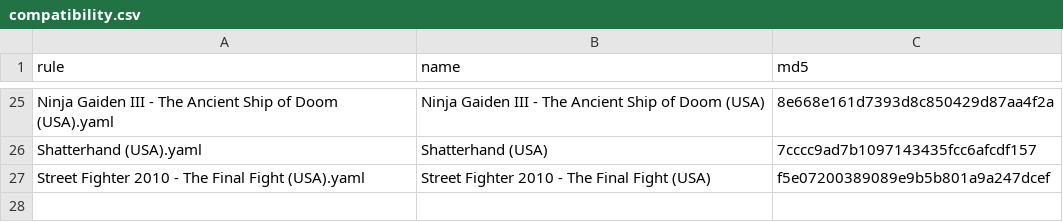
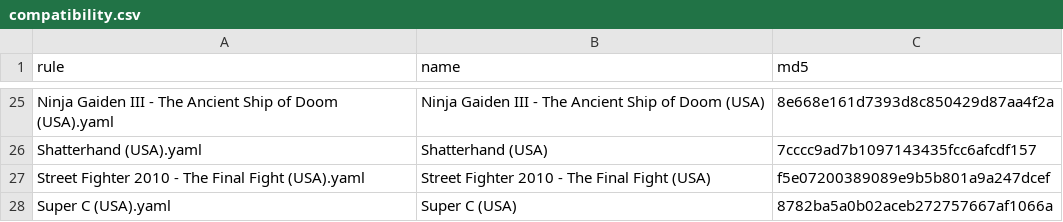
Before and after one commit to NickMotown/celeste-mode, a CSV file: package/compatibility.csv, drawn as a sheet; only a part is shown, gaps mark what is left out.

Commit message:
Bring Super C back: deaths are caught (#9)
Co-authored-by: NickMotown <nickmotown@users.noreply.github.com>

```diff
--- a/package/compatibility.csv
+++ b/package/compatibility.csv
@@ -27 +27,2 @@
 "Street Fighter 2010 - The Final Fight (USA).yaml","Street Fighter 2010 - The Final Fight (USA)","f5e07200389089e9b5b801a9a247dcef"
+"Super C (USA).yaml","Super C (USA)","8782ba5a0b02aceb272757667af1066a"
```
Also changed, not shown: 3 other files.
